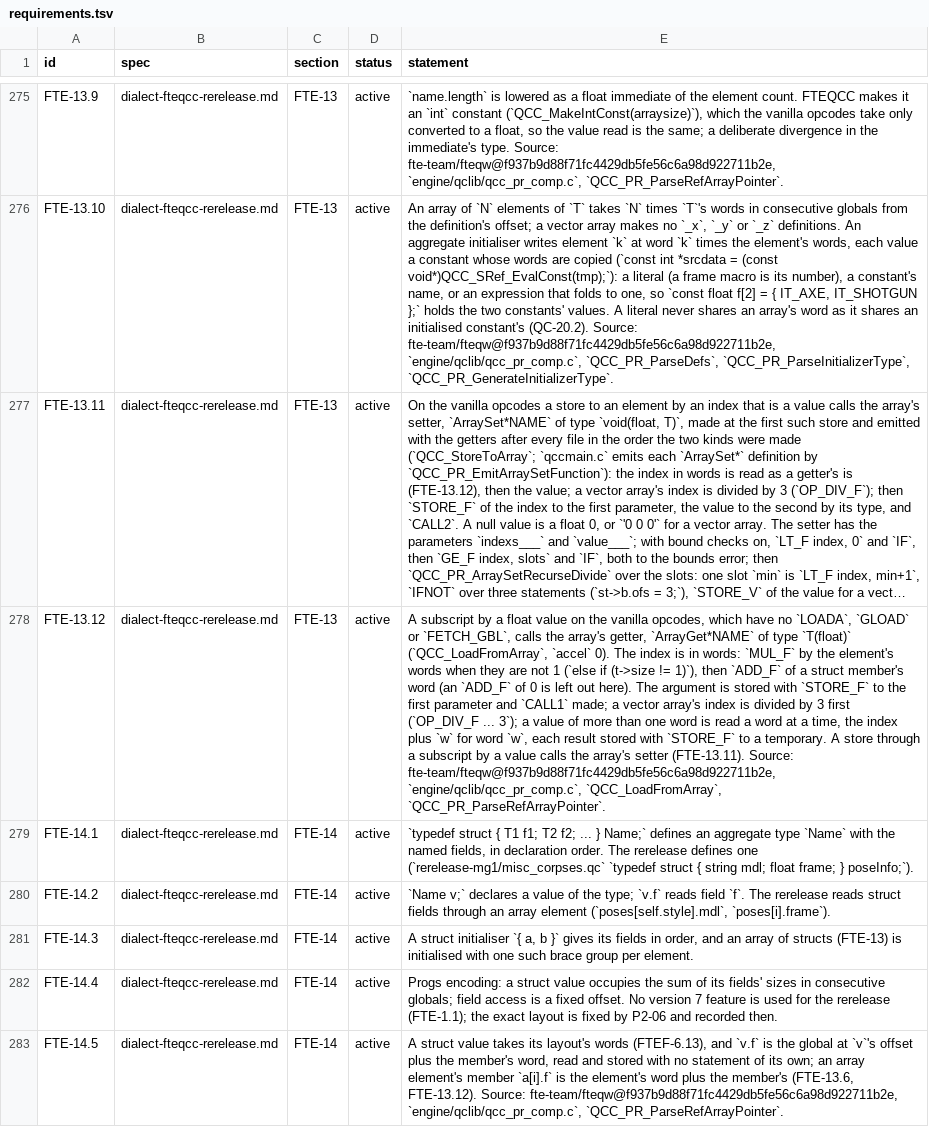
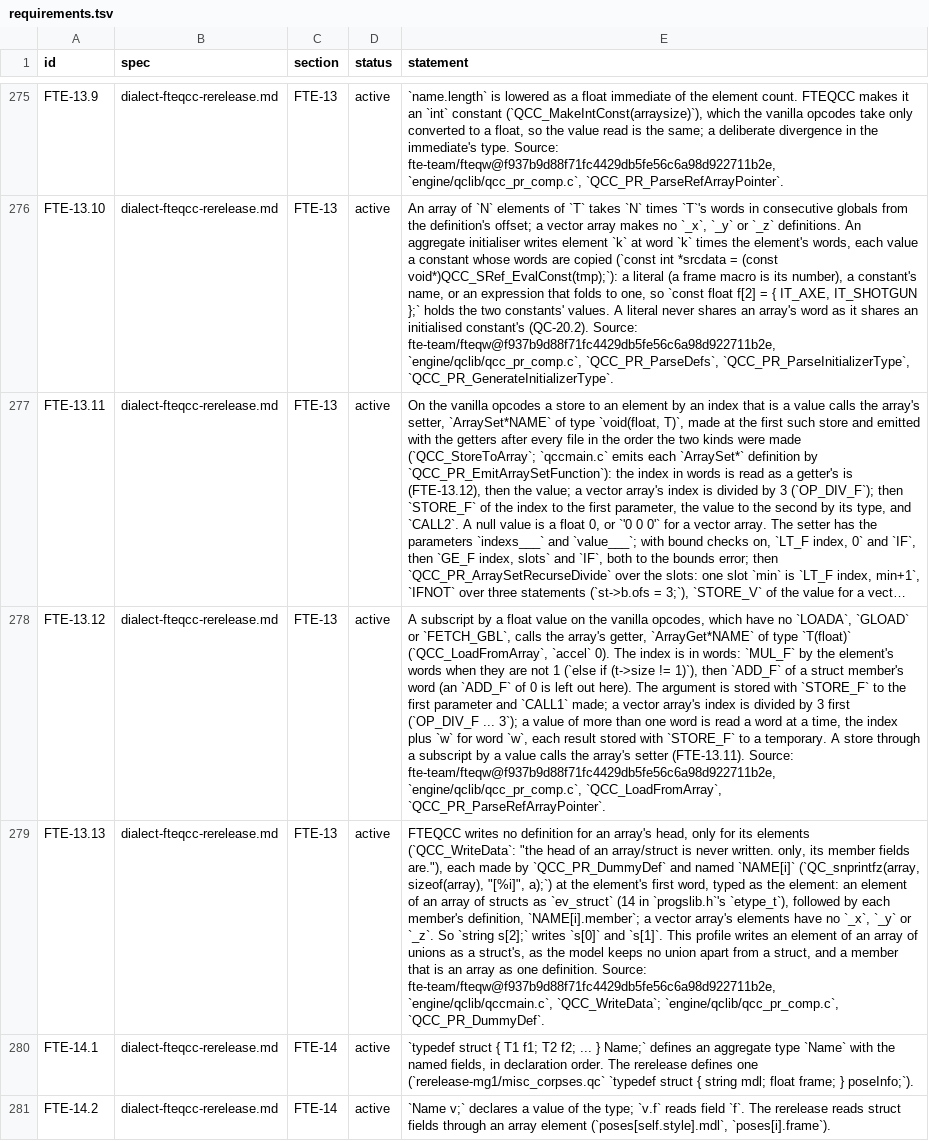
Before and after one commit to quakecstudio/editor, a TSV file: docs/spec/requirements.tsv, drawn as a sheet; only a part is shown, gaps mark what is left out; the shorter side is filled out with more unchanged rows; long unchanged cells end in …; the diff names each change by its address in the sheet, - before the commit and + after, or states it on an @@ line.

Commit message:
feat(codegen): write an array's elements as FTEQCC names them

```diff
--- a/docs/spec/requirements.tsv
+++ b/docs/spec/requirements.tsv
+row 279: FTE-13.13 | dialect-fteqcc-rerelease.md | FTE-13 | active | FTEQCC writes no definition for an array's head, only for its elements (`QCC_WriteData`: "the head of an array/struct is never written. only, its member fields are."), each made by `QCC_PR_DummyDef` and named `NAME[i]` (`QC_snprintfz(array, sizeof(array), "[%i]", a);`) at the element's first word, typed as the element: an element of an array of structs as `ev_struct` (14 in `progslib.h`'s `etype_t`), followed by each member's definition, `NAME[i].member`; a vector array's elements have no `_x`, `_y` or `_z`. So `string s[2];` writes `s[0]` and `s[1]`. This profile writes an element of an array of unions as a struct's, as the model keeps no union apart from a struct, and a member that is an array as one definition. Source: fte-team/fteqw@f937b9d88f71fc4429db5fe56c6a98d922711b2e, `engine/qclib/qccmain.c`, `QCC_WriteData`; `engine/qclib/qcc_pr_comp.c`, `QCC_PR_DummyDef`.
```
Also changed, not shown: 5 other files.
